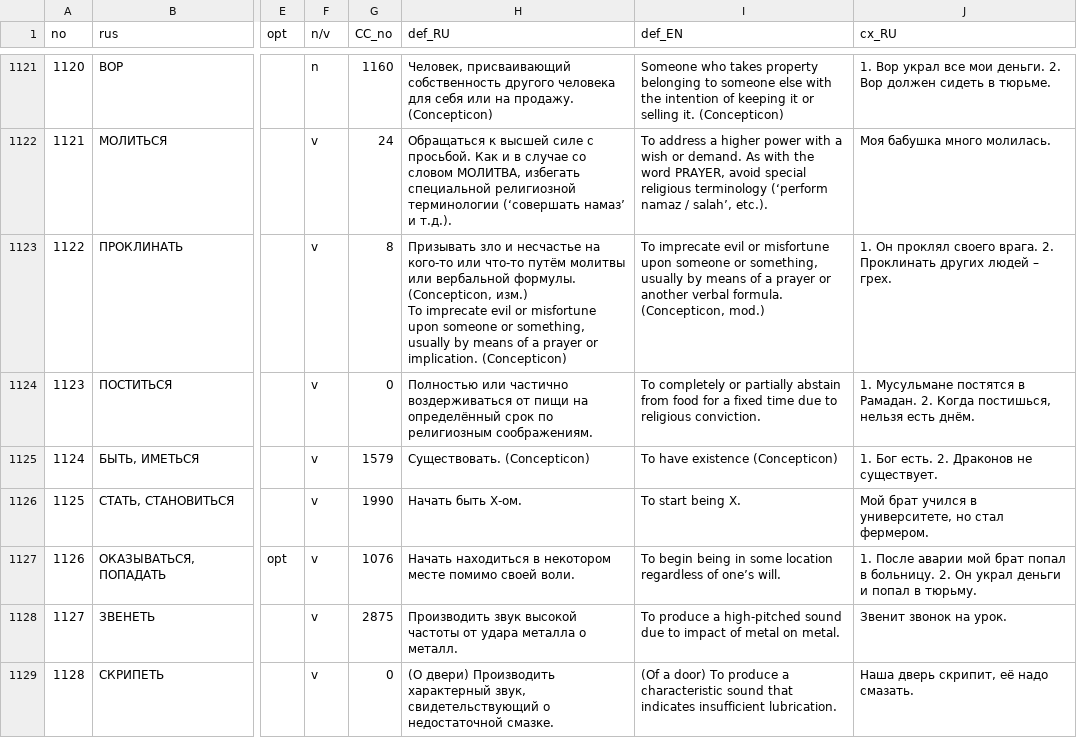
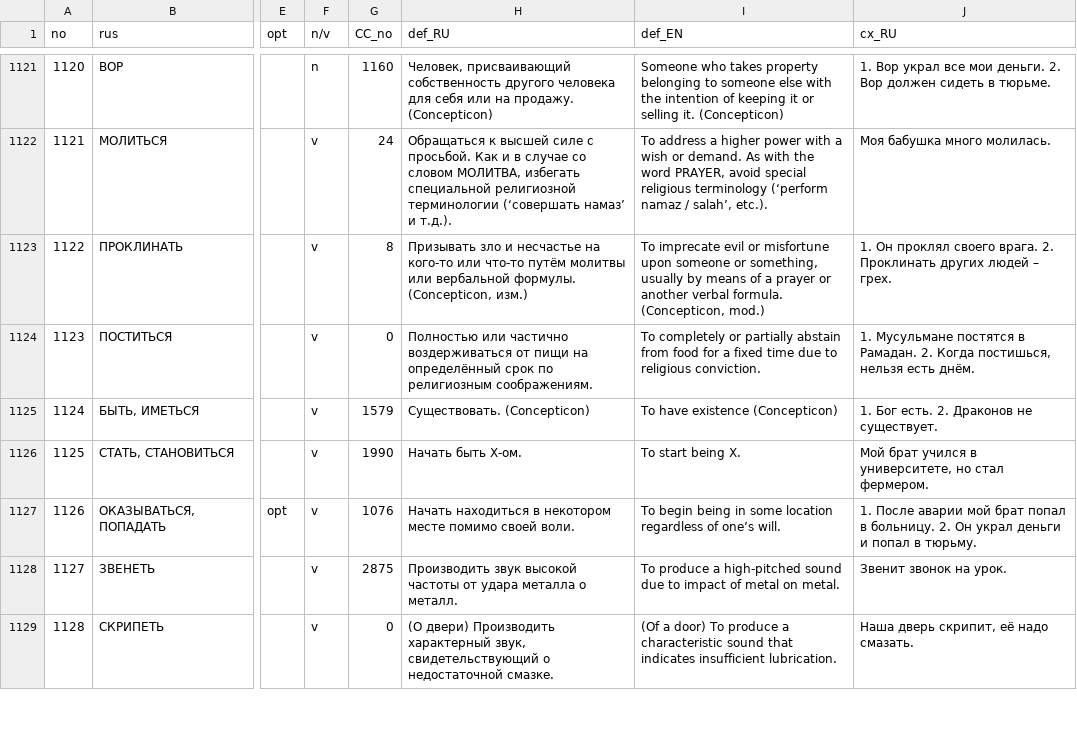
Before and after one commit to lexcauc/lexcauc-db, a CSV file: lexcauc-concepts.csv, drawn as a sheet; only a part is shown, gaps mark what is left out; ↵ is a line break in a cell; the diff names each change by its address in the sheet, - before the commit and + after, or states it on an @@ line.

Commit message:
fixed some typos

```diff
--- a/lexcauc-concepts.csv
+++ b/lexcauc-concepts.csv
-H1123 (def_RU): …(Concepticon, изм.) ↵ To imprecate evil or misfortune upon someone or something, usually by means of a prayer or implication. (Concepticon)
+H1123 (def_RU): …(Concepticon, изм.)
```
